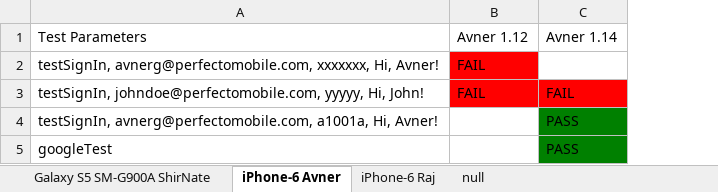
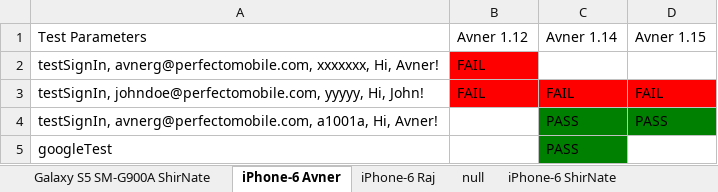
Before and after one commit to westondunn/Beton, an Excel workbook: Beton/src/main/resources/dataSheets/testResults.xlsx, sheet iPhone-6 Avner, drawn as a sheet; values as stored, in another font and other column widths than the file's, no borders; the diff names each change by its address in the sheet, - before the commit and + after, or states it on an @@ line.

```diff
--- a/Beton/src/main/resources/dataSheets/testResults.xlsx (sheet iPhone-6 Avner)
+++ b/Beton/src/main/resources/dataSheets/testResults.xlsx (sheet iPhone-6 Avner)
+sheet tab: iPhone-6 ShirNate
+column D (Avner 1.15), rows 3-4: FAIL | PASS
```
Also changed, not shown: sheet Galaxy S5 SM-G900A ShirNate, other sheet tabs, Beton/src/main/resources/dataSheets/testData_Avner.xlsx, 2 other files.
